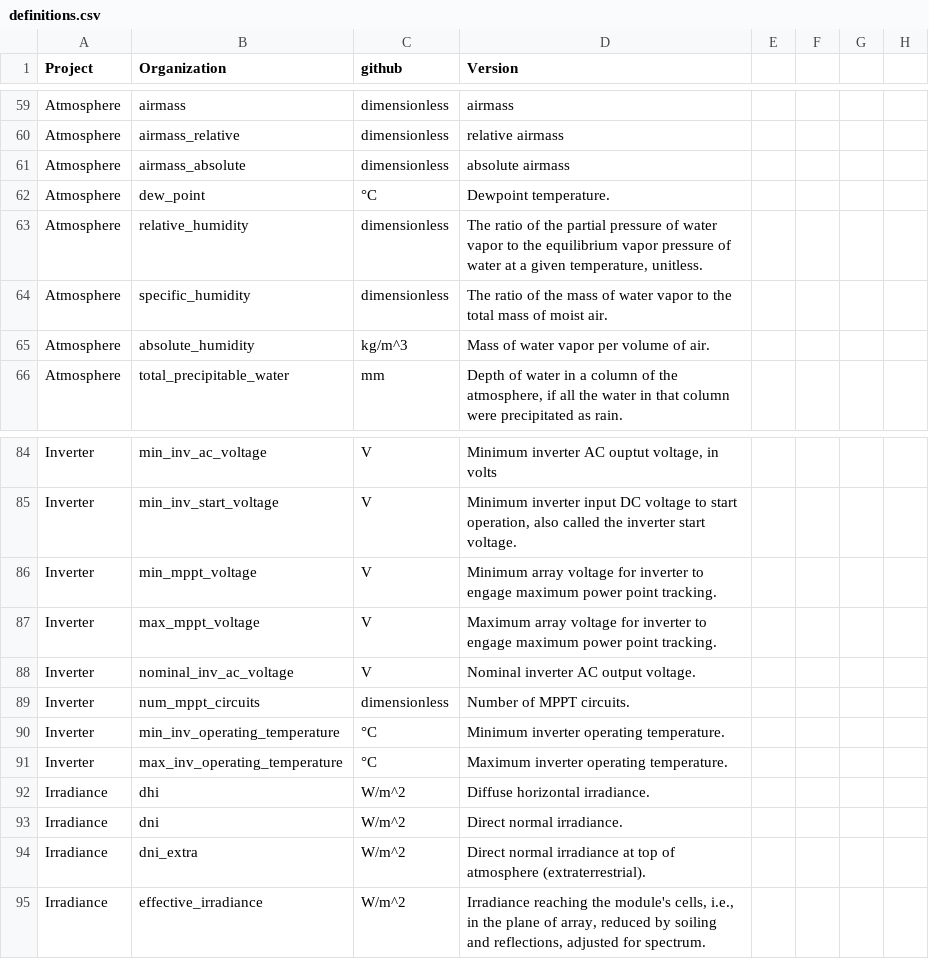
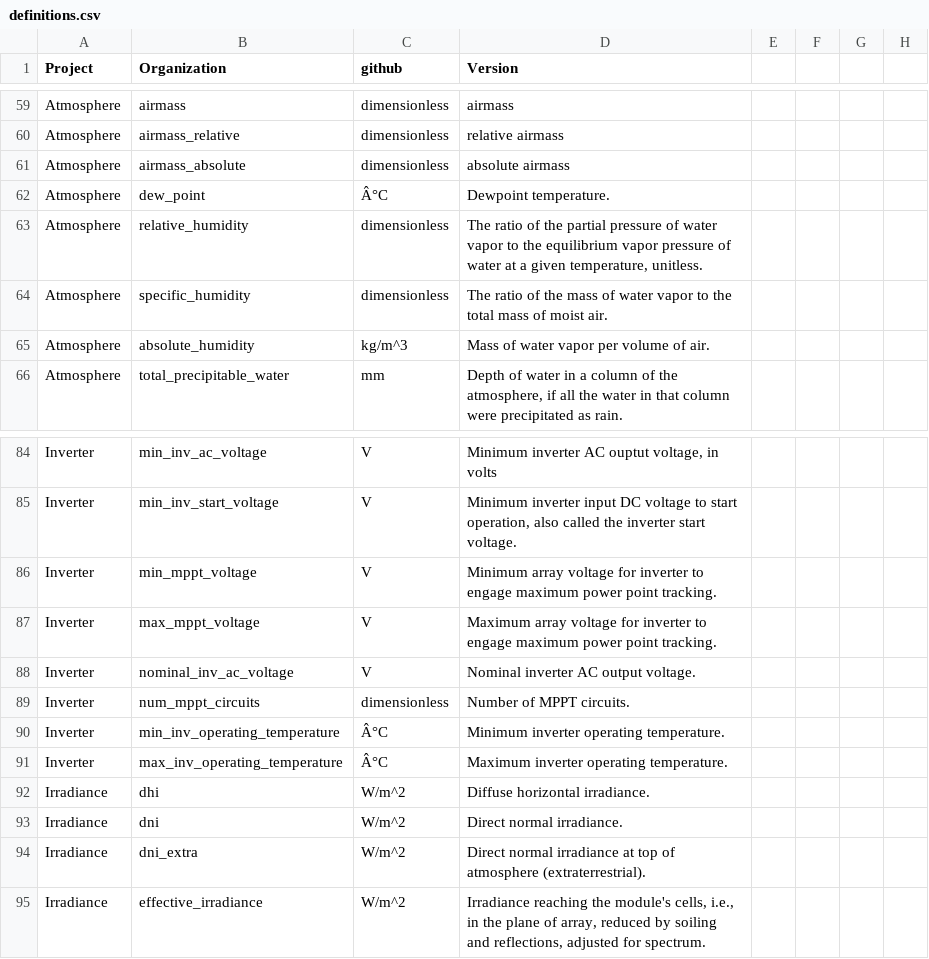
Before and after one commit to DuraMAT/pv-terms, a CSV file: definitions.csv, drawn as a sheet; only a part is shown, gaps mark what is left out; the diff covers the shown part only.

```diff
--- a/definitions.csv
+++ b/definitions.csv
@@ -61,3 +61,3 @@ Atmosphere,airmass_relative,dimensionless,relative airmass,,,,
 Atmosphere,airmass_absolute,dimensionless,absolute airmass,,,,
-Atmosphere,dew_point,°C,Dewpoint temperature.,,,,
+Atmosphere,dew_point,Â°C,Dewpoint temperature.,,,,
 Atmosphere,relative_humidity,dimensionless,"The ratio of the partial pressure of water vapor to the equilibrium vapor pressure of water at a given temperature, unitless.",,,,
@@ -89,4 +89,4 @@ Inverter,nominal_inv_ac_voltage,V,Nominal inverter AC output voltage.,,,,
 Inverter,num_mppt_circuits,dimensionless,Number of MPPT circuits.,,,,
-Inverter,min_inv_operating_temperature,°C,Minimum inverter operating temperature.,,,,
-Inverter,max_inv_operating_temperature,°C,Maximum inverter operating temperature.,,,,
+Inverter,min_inv_operating_temperature,Â°C,Minimum inverter operating temperature.,,,,
+Inverter,max_inv_operating_temperature,Â°C,Maximum inverter operating temperature.,,,,
 Irradiance,dhi,W/m^2,Diffuse horizontal irradiance.,,,,
```
Also changed, not shown: 20 edited cells elsewhere in this file.
